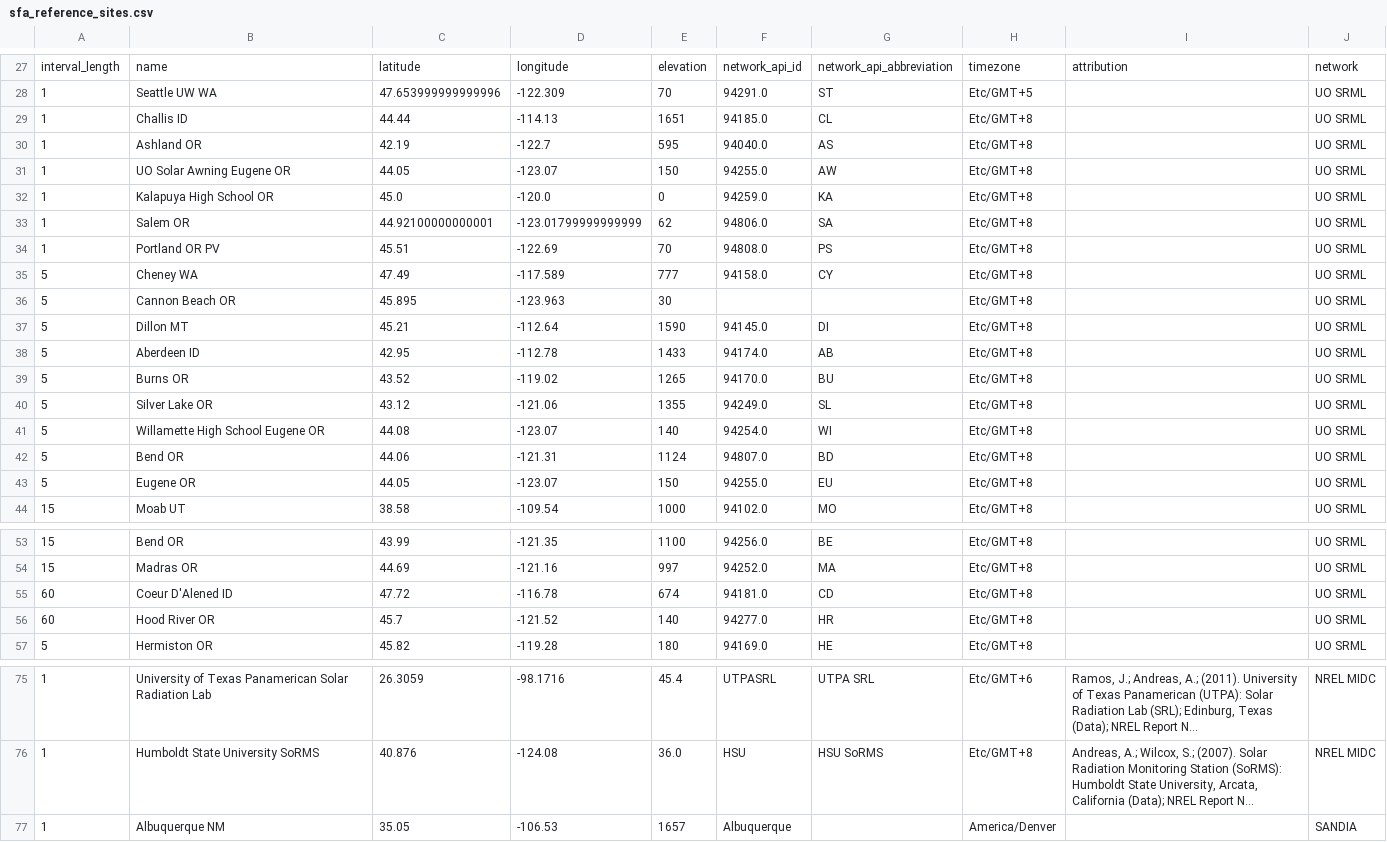
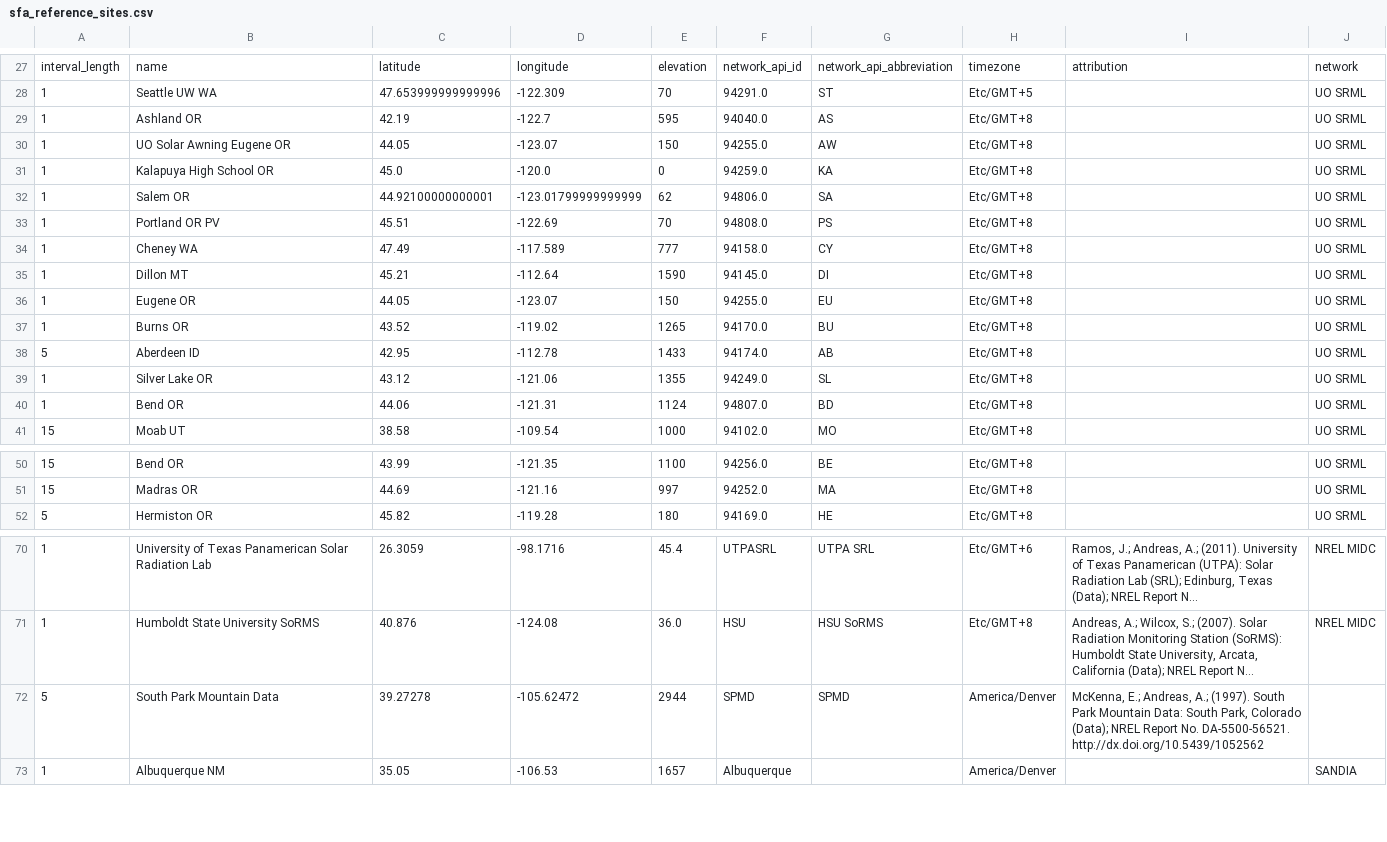
Before and after one commit to lboeman/solarforecastarbiter-core, a CSV file: solarforecastarbiter/io/reference_observations/sfa_reference_sites.csv, drawn as a sheet; only a part is shown, gaps mark what is left out; long unchanged cells end in …; removed rows and columns are numbered as before the commit, all else as after; the diff names each change by its address in the sheet, - before the commit and + after, or states it on an @@ line.

Commit message:
srml reader, update sites list, use kwargs to override defaults on obs creation

```diff
--- a/solarforecastarbiter/io/reference_observations/sfa_reference_sites.csv
+++ b/solarforecastarbiter/io/reference_observations/sfa_reference_sites.csv
-row 29: 1 | Challis ID | 44.44 | -114.13 | 1651 | 94185.0 | CL | Etc/GMT+8 |  | UO SRML
-A34: 5
+A34: 1
-row 36: 5 | Cannon Beach OR | 45.895 | -123.963 | 30 |  |  | Etc/GMT+8 |  | UO SRML
-A35: 5
+A35: 1
+row 36: 1 | Eugene OR | 44.05 | -123.07 | 150 | 94255.0 | EU | Etc/GMT+8 |  | UO SRML
+row 37: 1 | Burns OR | 43.52 | -119.02 | 1265 | 94170.0 | BU | Etc/GMT+8 |  | UO SRML
-row 39: 5 | Burns OR | 43.52 | -119.02 | 1265 | 94170.0 | BU | Etc/GMT+8 |  | UO SRML
-A39: 5
+A39: 1
-row 41: 5 | Willamette High School Eugene OR | 44.08 | -123.07 | 140 | 94254.0 | WI | Etc/GMT+8 |  | UO SRML
-A40: 5
+A40: 1
-row 43: 5 | Eugene OR | 44.05 | -123.07 | 150 | 94255.0 | EU | Etc/GMT+8 |  | UO SRML
-row 55: 60 | Coeur D'Alened ID | 47.72 | -116.78 | 674 | 94181.0 | CD | Etc/GMT+8 |  | UO SRML
-row 56: 60 | Hood River OR | 45.7 | -121.52 | 140 | 94277.0 | HR | Etc/GMT+8 |  | UO SRML
+row 72: 5 | South Park Mountain Data | 39.27278 | -105.62472 | 2944 | SPMD | SPMD | America/Denver | McKenna, E.; Andreas, A.; (1997). South Park Mountain Data: South Park, Colorado (Data); NREL Report No. DA-5500-56521. http://dx.doi.org/10.5439/1052562
```
Also changed, not shown: 3 other files.
